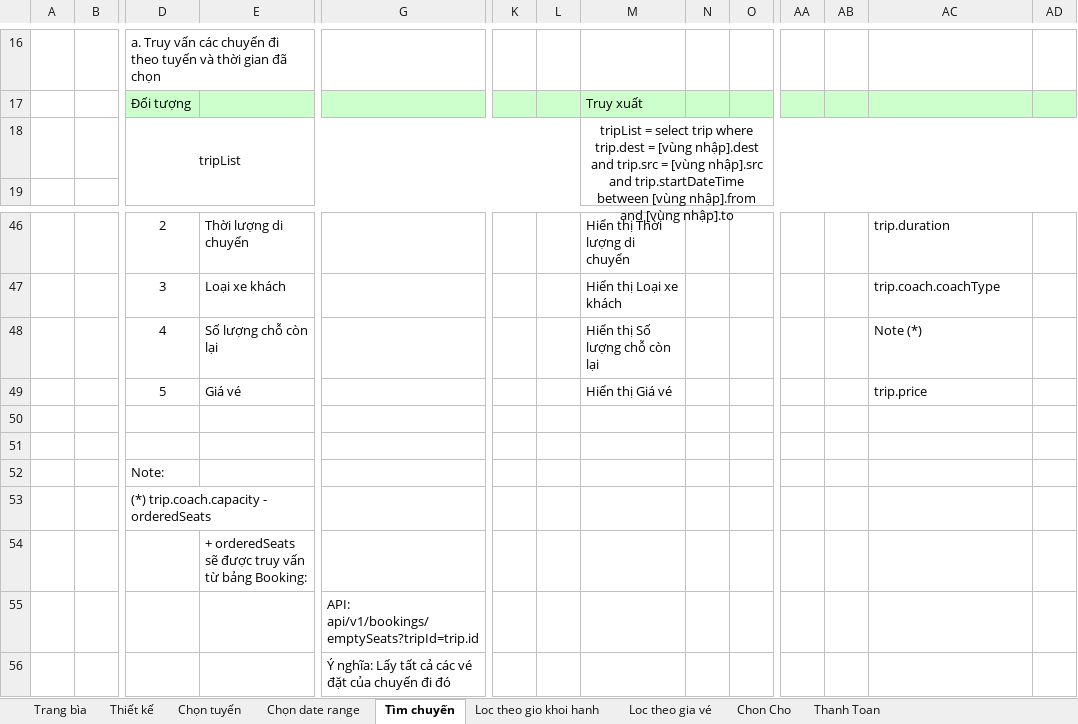
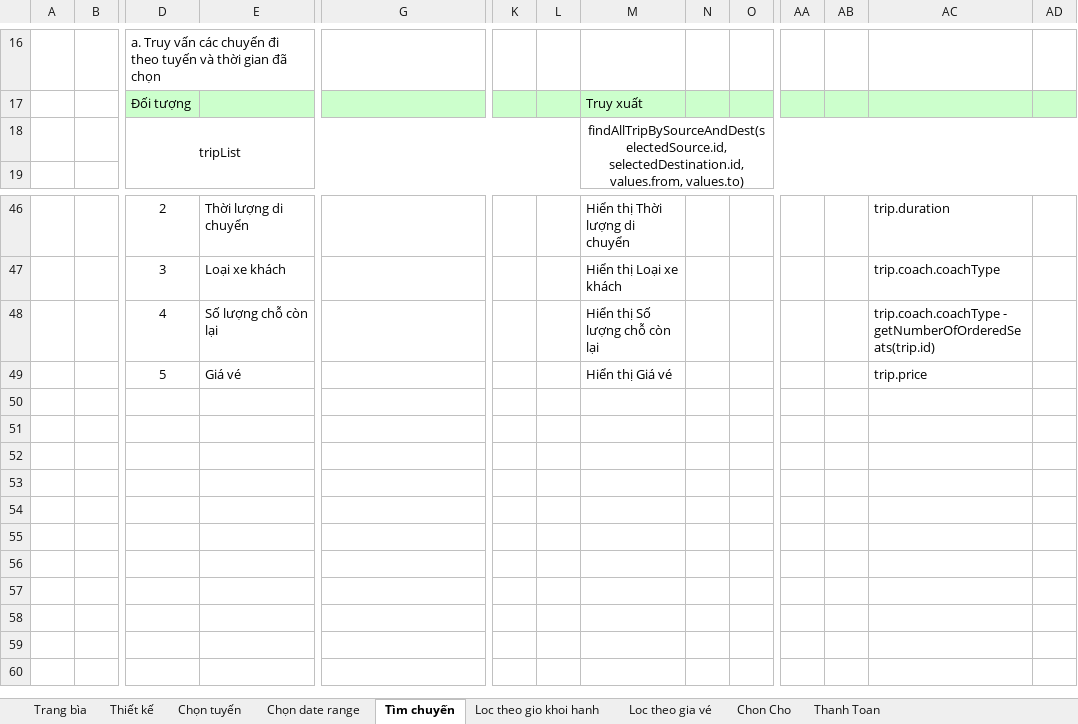
Before and after one commit to laptuyet/Coach-Ticket-Booking, an Excel workbook: Week_2/ChiTiet/Phi_PhacThaoChiTiet_Week2_DatVe_new.xlsx, sheet Tìm chuyến, drawn as a sheet; only a part is shown, gaps mark what is left out; values as stored, in another font and other column widths than the file's, no borders; charts and pictures not drawn; rows hold the shown columns only; the diff names each change by its address in the sheet, - before the commit and + after, or states it on an @@ line.

```diff
--- a/Week_2/ChiTiet/Phi_PhacThaoChiTiet_Week2_DatVe_new.xlsx (sheet Tìm chuyến)
+++ b/Week_2/ChiTiet/Phi_PhacThaoChiTiet_Week2_DatVe_new.xlsx (sheet Tìm chuyến)
-M18: tripList = select trip where trip.dest = [vùng nhập].dest and trip.src = [vùng nhập].src and trip.startDateTime between [vùng nhập].from and [vùng nhập].to
+M18: findAllTripBySourceAndDest(selectedSource.id, selectedDestination.id, values.from, values.to)
-AC48: Note (*)
+AC48: trip.coach.coachType - getNumberOfOrderedSeats(trip.id)
-row 50: (empty)
-row 51: (empty)
-row 52:  |  | Note:
-row 53:  |  | (*) trip.coach.capacity - orderedSeats
-row 54:  |  |  | + orderedSeats sẽ được truy vấn từ bảng Booking:
-row 55:  |  |  |  | API: api/v1/bookings/emptySeats?tripId=trip.id
-row 56:  |  |  |  | Ý nghĩa: Lấy tất cả các vé đặt của chuyến đi đó
```
Also changed, not shown: sheet Thanh Toan, sheet Chon Cho, sheet Loc theo gio khoi hanh, sheet Loc theo gia vé.
